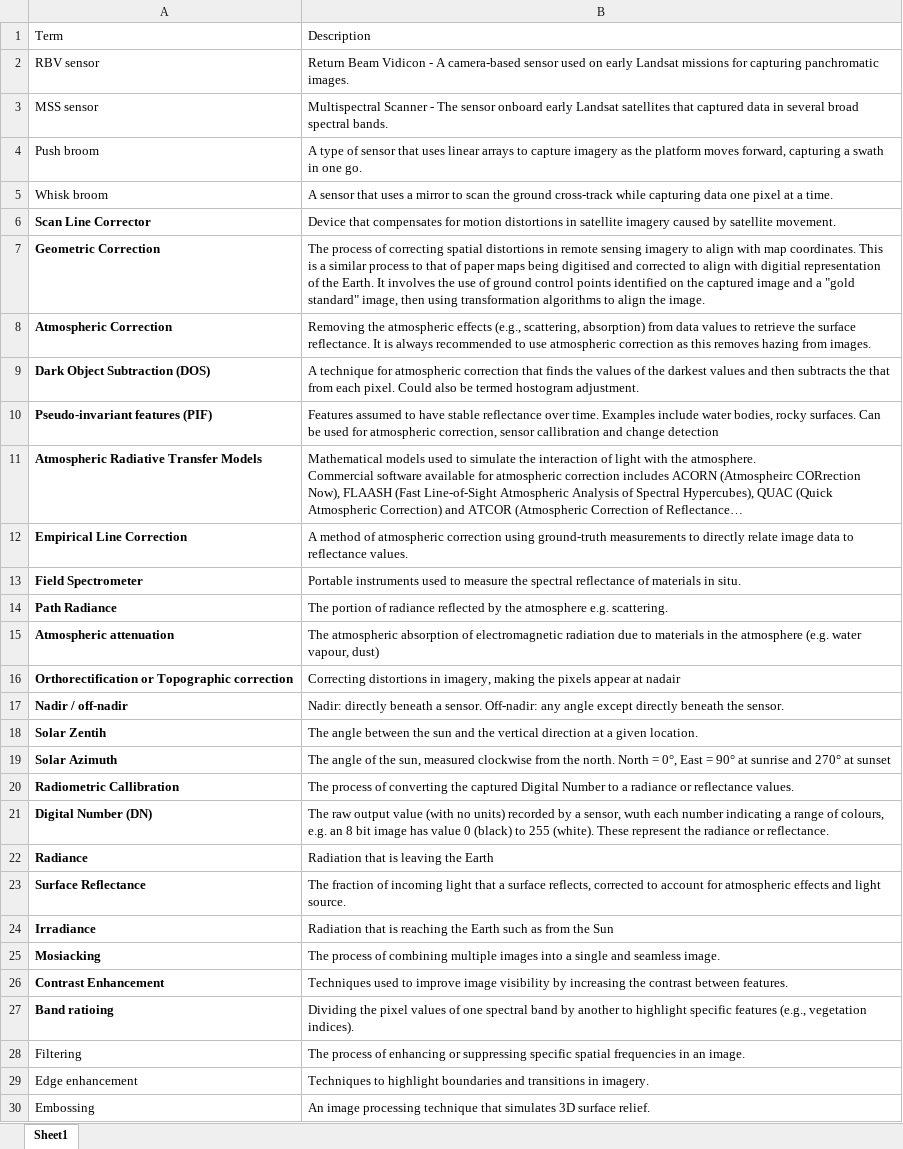
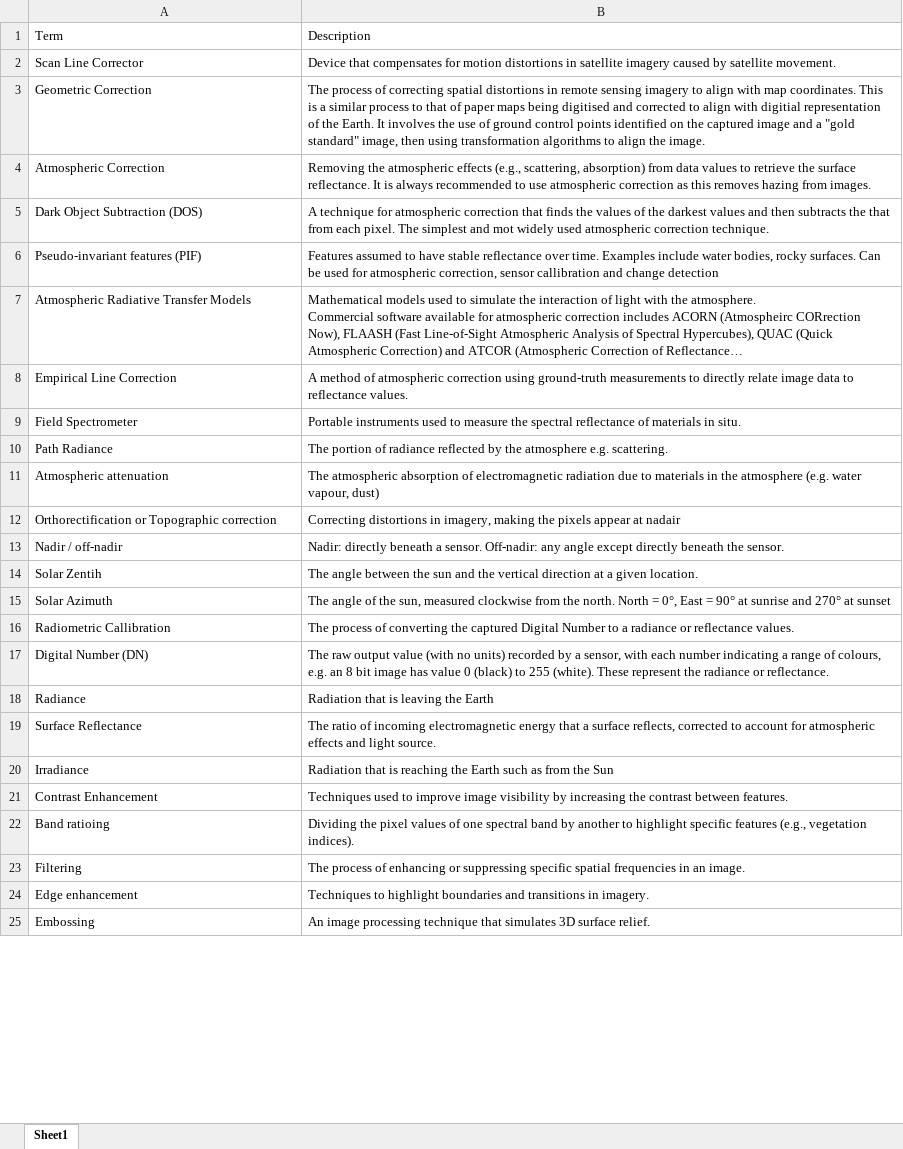
Before and after one commit to pjmcn83/remote_sensing, an Excel workbook: tables/rs_glossary.xlsx, sheet Sheet1, drawn as a sheet; only a part is shown; long unchanged cells end in …; values as stored, in another font and other column widths than the file's, no borders; removed rows and columns are numbered as before the commit, all else as after; the diff covers the shown part only; the diff names each change by its address in the sheet, - before the commit and + after, or states it on an @@ line.

Commit message:
adding glossary references

```diff
--- a/tables/rs_glossary.xlsx (sheet Sheet1)
+++ b/tables/rs_glossary.xlsx (sheet Sheet1)
-row 2: RBV sensor | Return Beam Vidicon - A camera-based sensor used on early Landsat missions for capturing panchromatic images.
-row 3: MSS sensor | Multispectral Scanner - The sensor onboard early Landsat satellites that captured data in several broad spectral bands.
-row 4: Push broom | A type of sensor that uses linear arrays to capture imagery as the platform moves forward, capturing a swath in one go.
-row 5: Whisk broom | A sensor that uses a mirror to scan the ground cross-track while capturing data one pixel at a time.
-A2:A20 bold: on
+A2:A20 bold: off
-B5: …each pixel. Could also be termed hostogram adjustment.
+B5: …each pixel. The simplest and mot widely used atmospheric correction technique.
-B17: …a sensor, wuth each number…
+B17: …a sensor, with each number…
-B19: The fraction of incoming light that a…
+B19: The ratio of incoming electromagnetic energy that a…
-row 25: Mosiacking | The process of combining multiple images into a single and seamless image.
-A21:A22 bold: on
+A21:A22 bold: off
```
Also changed, not shown: 3 edited cells and cell formats elsewhere in this sheet, 4 other files.
